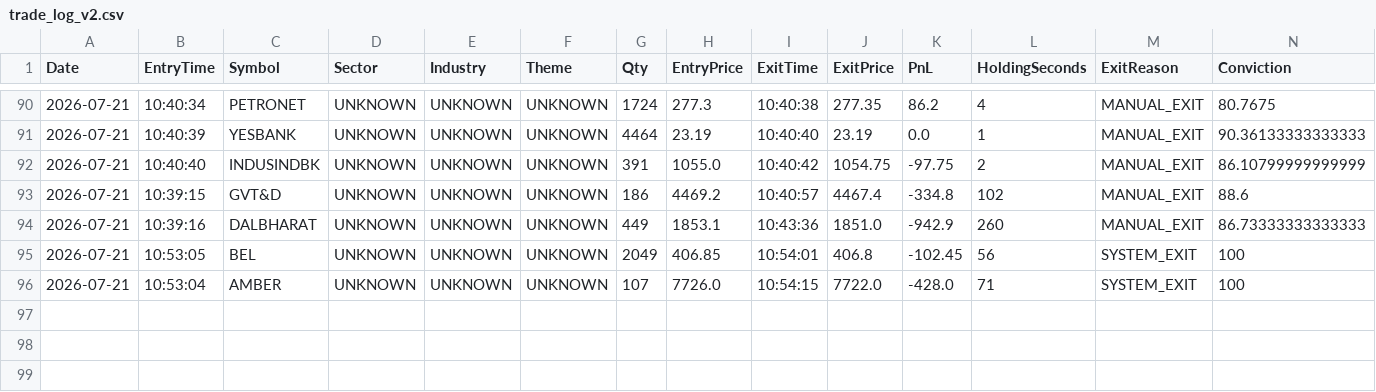
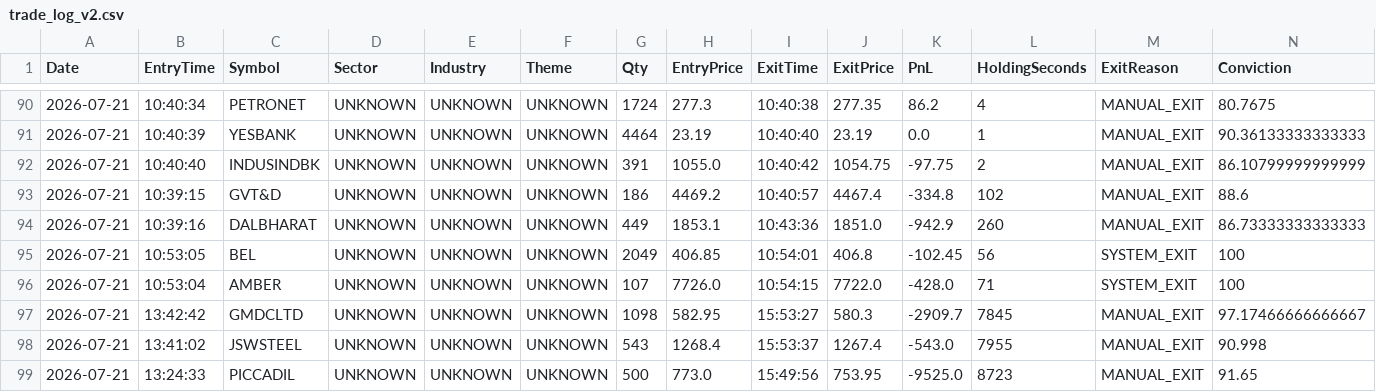
Before and after one commit to mastansdev/orb, a CSV file: trade_log_v2.csv, drawn as a sheet; only a part is shown, gaps mark what is left out; rows hold the shown columns only; the diff names each change by its address in the sheet, - before the commit and + after, or states it on an @@ line.

```diff
--- a/trade_log_v2.csv
+++ b/trade_log_v2.csv
+row 97: 2026-07-21 | 13:42:42 | GMDCLTD | UNKNOWN | UNKNOWN | UNKNOWN | 1098 | 582.95 | 15:53:27 | 580.3 | -2909.7 | 7845 | MANUAL_EXIT | 97.17466666666667
+row 98: 2026-07-21 | 13:41:02 | JSWSTEEL | UNKNOWN | UNKNOWN | UNKNOWN | 543 | 1268.4 | 15:53:37 | 1267.4 | -543.0 | 7955 | MANUAL_EXIT | 90.998
+row 99: 2026-07-21 | 13:24:33 | PICCADIL | UNKNOWN | UNKNOWN | UNKNOWN | 500 | 773.0 | 15:49:56 | 753.95 | -9525.0 | 8723 | MANUAL_EXIT | 91.65
```
Also changed, not shown: fills_log.csv, option_legs_log.csv, 8 other files.
